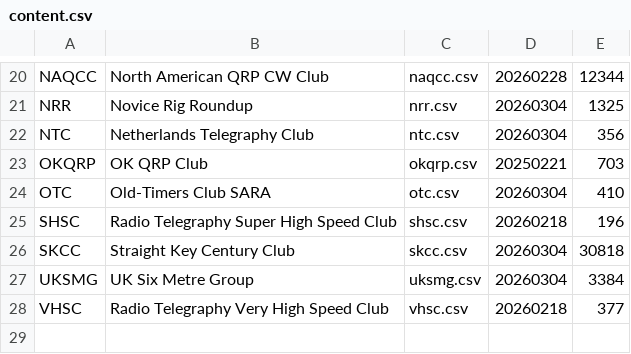
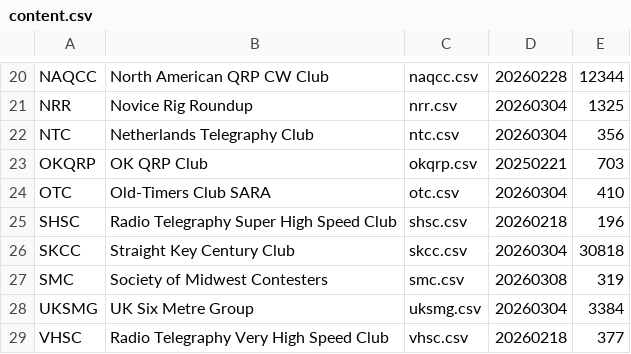
Before and after one commit to foldynl/hamradio-membeship-lists, a CSV file: lists/content.csv, drawn as a sheet; only a part is shown, gaps mark what is left out.

```diff
--- a/lists/content.csv
+++ b/lists/content.csv
@@ -26,2 +26,3 @@ SHSC,Radio Telegraphy Super High Speed Club,shsc.csv,20260218,196
 SKCC,Straight Key Century Club,skcc.csv,20260304,30818
+SMC,Society of Midwest Contesters,smc.csv,20260308,319
 UKSMG,UK Six Metre Group,uksmg.csv,20260304,3384
```
Also changed, not shown: 1 other file.
